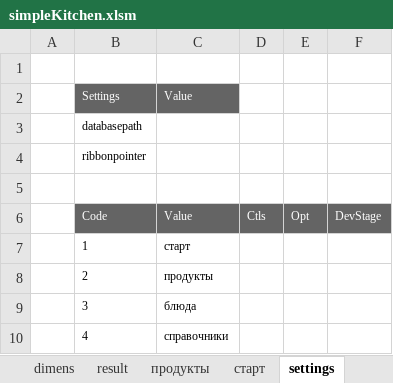
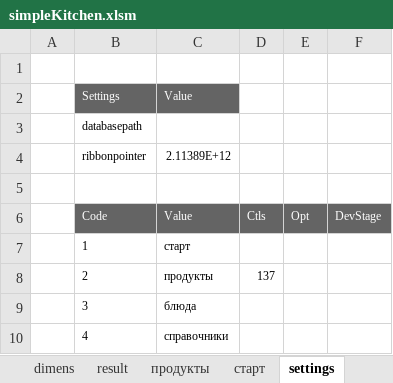
Before and after one commit to myshkarus/simplekitchen, an Excel workbook: simpleKitchen.xlsm, sheet settings, drawn as a sheet; values as stored, in another font and other column widths than the file's, no borders; the diff names each change by its address in the sheet, - before the commit and + after, or states it on an @@ line.

```diff
--- a/simpleKitchen.xlsm (sheet settings)
+++ b/simpleKitchen.xlsm (sheet settings)
-C4: (empty)
+C4: 2.11389E+12
-D8: (empty)
+D8: 137
```
Also changed, not shown: sheet справочники, sheet продукты, hidden cells, charts or pictures.
